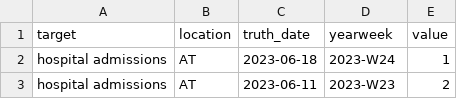
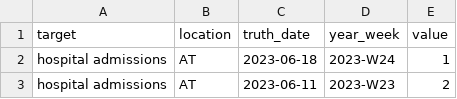
Before and after one commit to vinkenoogm/RespiCast-Covid19, a CSV file: target-data/ERVISS/latest-hospital_admissions.csv, drawn as a sheet; only a part is shown.

Commit message:
Update latest-hospital_admissions.csv

```diff
--- a/target-data/ERVISS/latest-hospital_admissions.csv
+++ b/target-data/ERVISS/latest-hospital_admissions.csv
@@ -1,2 +1,2 @@
-target,location,truth_date,yearweek,value
+target,location,truth_date,year_week,value
 hospital admissions,AT,2023-06-18,2023-W24,1
```
